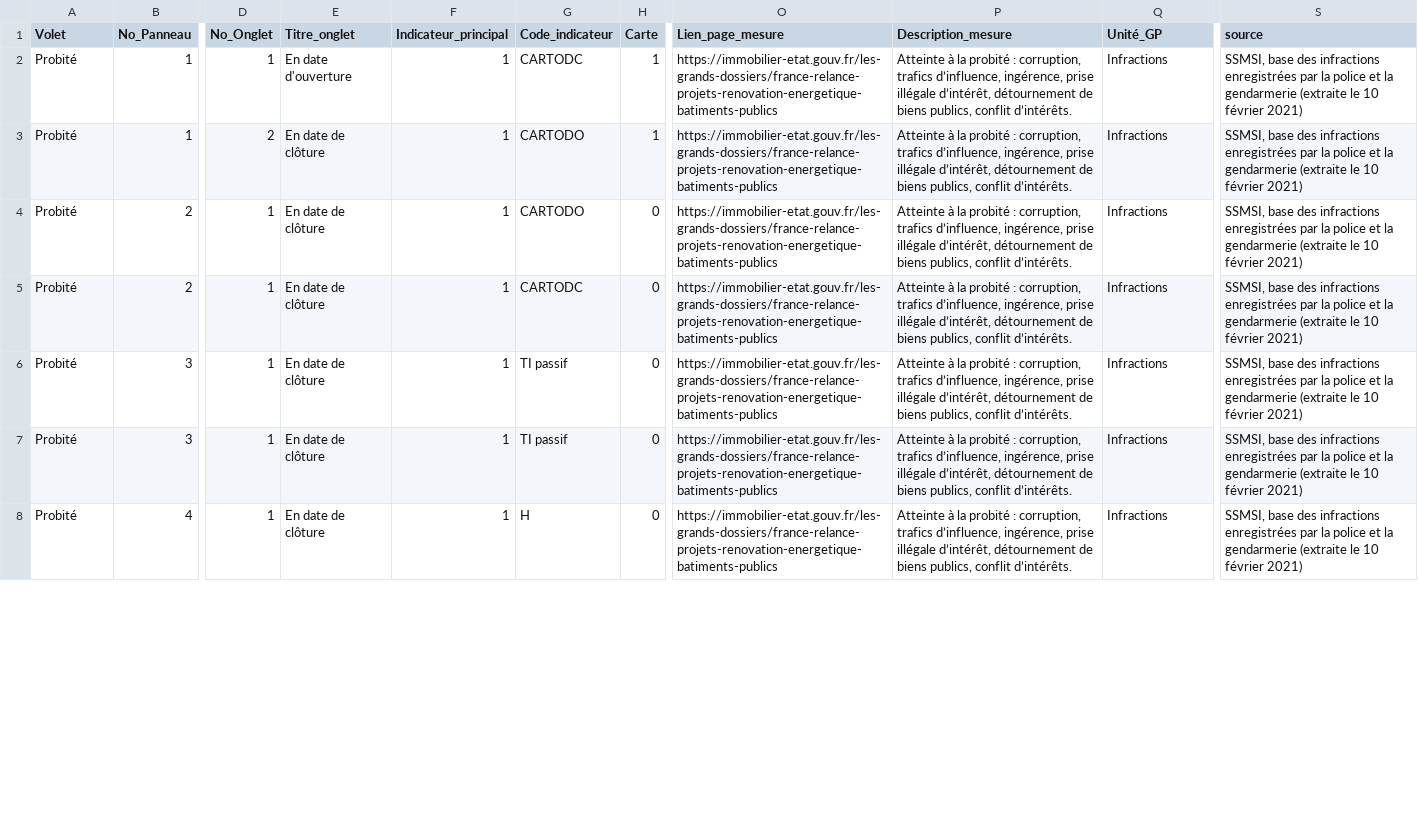
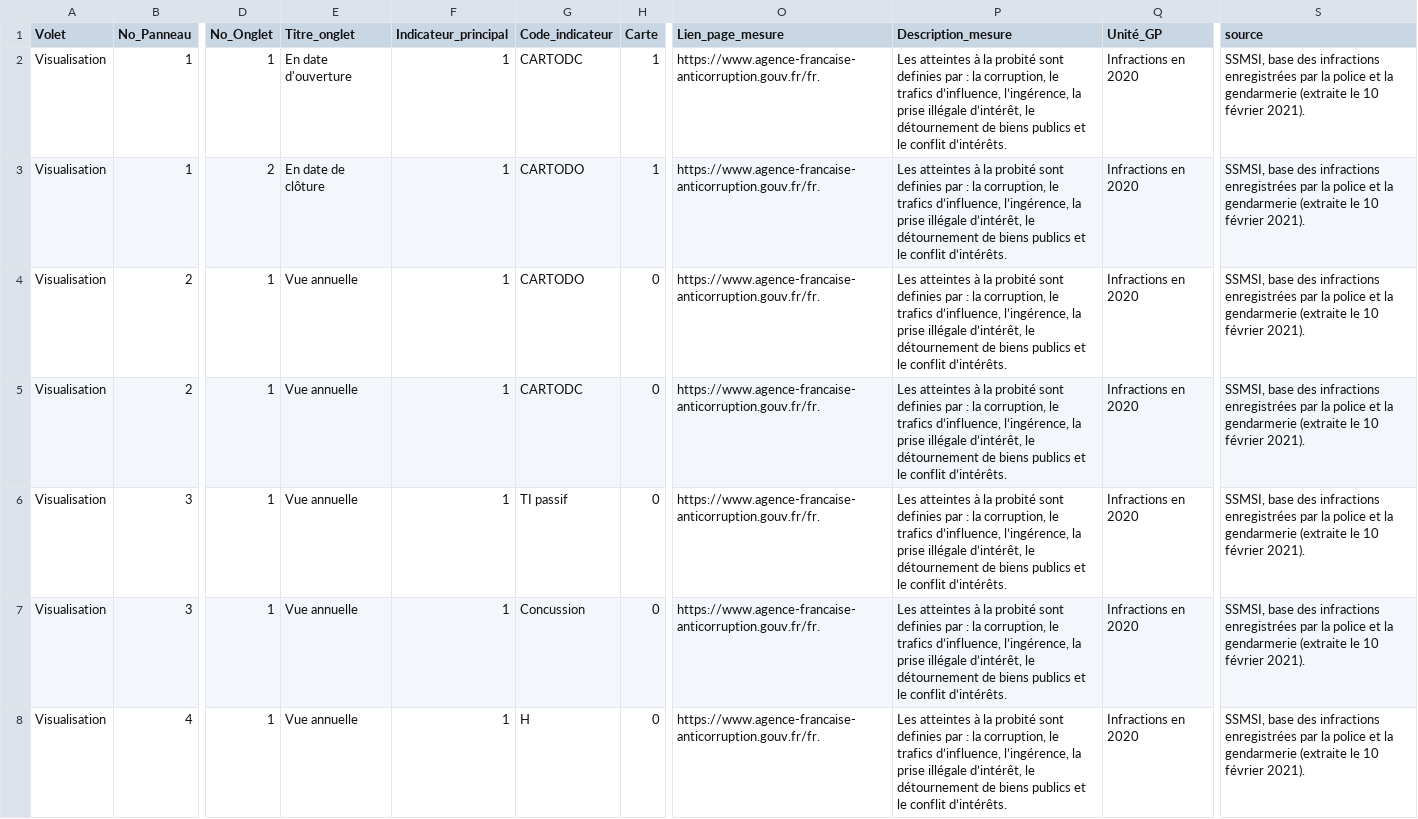
Before and after one commit to 139bercy/dashboard_widgets, a CSV file: dashboard-configuration/afa.csv, drawn as a sheet; only a part is shown, gaps mark what is left out; the diff covers the shown part only; the diff names each change by its address in the sheet, - before the commit and + after, or states it on an @@ line.

```diff
--- a/dashboard-configuration/afa.csv
+++ b/dashboard-configuration/afa.csv
-A2:A8 (Volet): Probité
+A2:A8 (Volet): Visualisation
-O2:O8 (Lien_page_mesure): https://immobilier-etat.gouv.fr/les-grands-dossiers/france-relance-projets-renovation-energetique-batiments-publics
+O2:O8 (Lien_page_mesure): https://www.agence-francaise-anticorruption.gouv.fr/fr.
-P2:P8 (Description_mesure): Atteinte à la probité : corruption, trafics d’influence, ingérence, prise illégale d’intérêt, détournement de biens publics, conflit d’intérêts.
+P2:P8 (Description_mesure): Les atteintes à la probité sont definies par : la corruption, le trafics d’influence, l’ingérence, la prise illégale d’intérêt, le détournement de biens publics et le conflit d’intérêts.
-Q2:Q8 (Unité_GP): Infractions
+Q2:Q8 (Unité_GP): Infractions en 2020
-S2:S8 (source): …10 février 2021)
+S2:S8 (source): …10 février 2021).
-E4:E8 (Titre_onglet): En date de clôture
+E4:E8 (Titre_onglet): Vue annuelle
-G7 (Code_indicateur): TI passif
+G7 (Code_indicateur): Concussion
```
Also changed, not shown: 144 edited cells elsewhere in this file, 5 other files.
